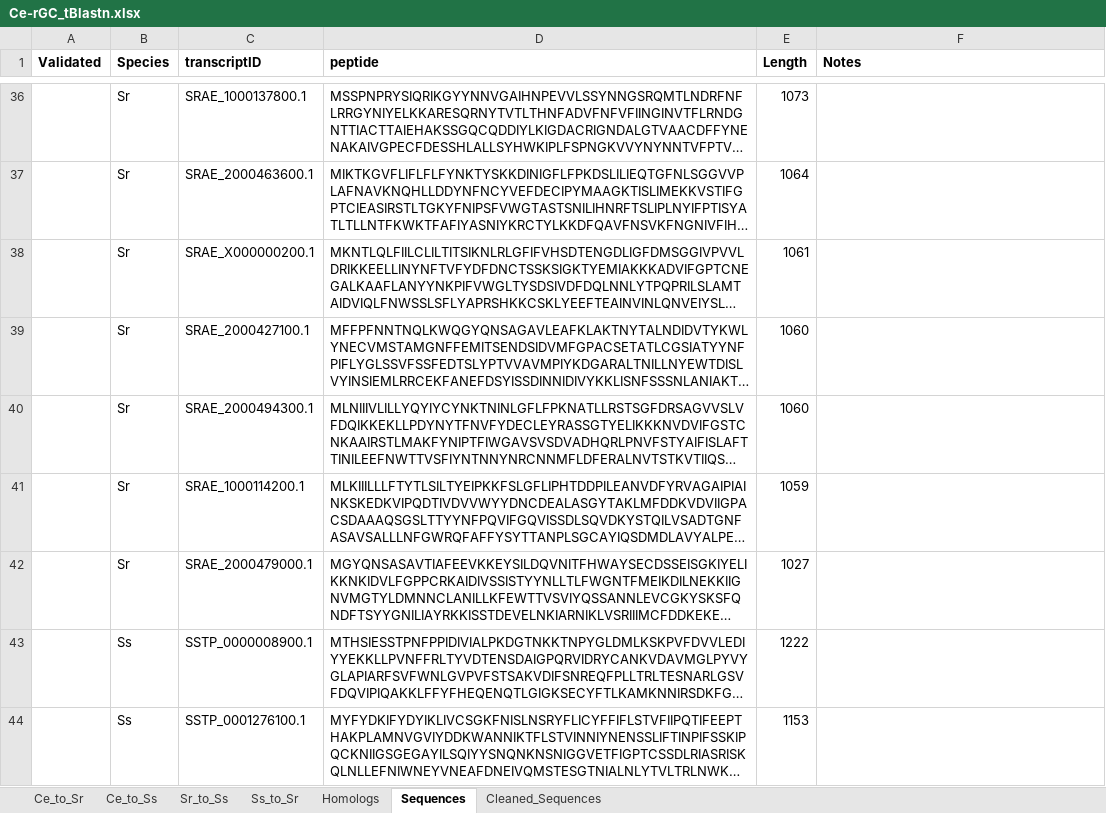
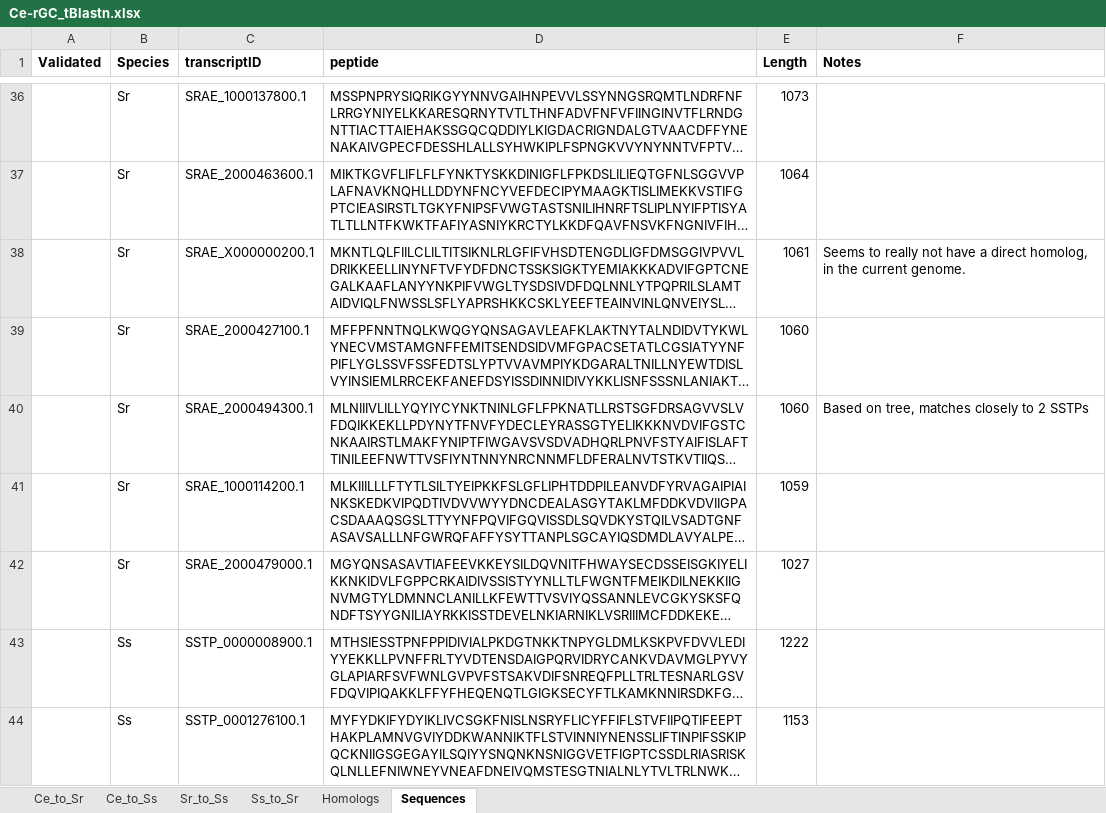
Before and after one commit to HallemLab/Bryant_et_al_2021, an Excel workbook: Code/rGC Homology/Ce-rGC_tBlastn.xlsx, sheet Sequences, drawn as a sheet; only a part is shown, gaps mark what is left out; long unchanged cells end in …; values as stored, in another font and other column widths than the file's, no borders; the diff covers the shown part only; the diff names each change by its address in the sheet, - before the commit and + after, or states it on an @@ line.

```diff
--- a/Code/rGC Homology/Ce-rGC_tBlastn.xlsx (sheet Sequences)
+++ b/Code/rGC Homology/Ce-rGC_tBlastn.xlsx (sheet Sequences)
-sheet tab: Cleaned_Sequences
-F38 (Notes): (empty)
+F38 (Notes): Seems to really not have a direct homolog, in the current genome.
-F40 (Notes): (empty)
+F40 (Notes): Based on tree, matches closely to 2 SSTPs
```
Also changed, not shown: 9 edited cells elsewhere in this sheet, sheet Sr_to_Ss, sheet Ss_to_Sr, 1 other file.
